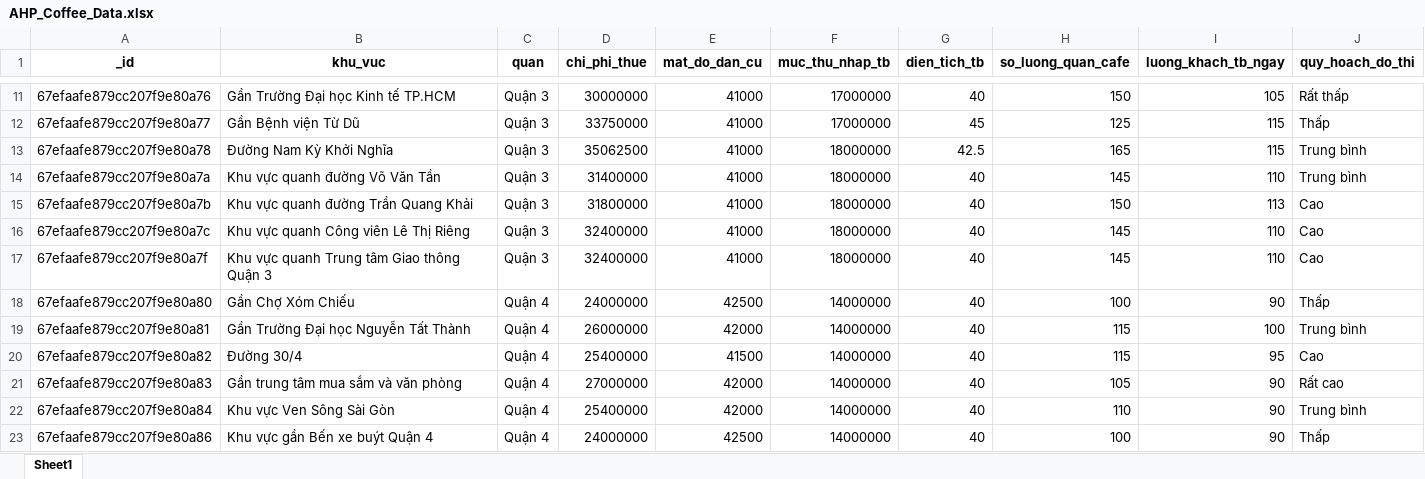
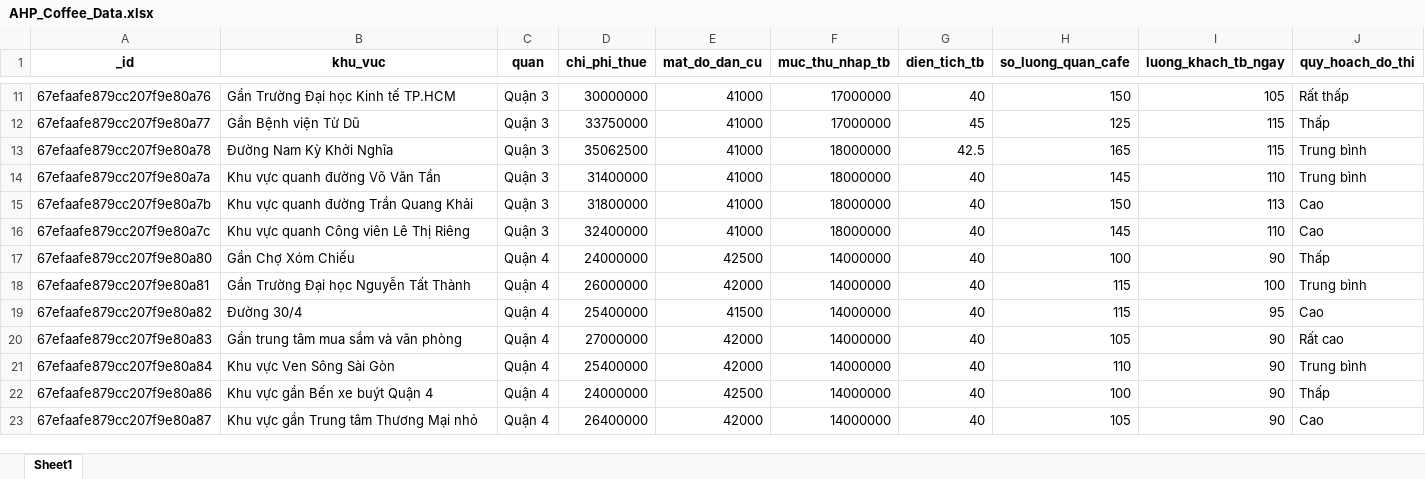
Before and after one commit to hunga516/api-ahp, an Excel workbook: AHP_Coffee_Data.xlsx, sheet Sheet1, drawn as a sheet; only a part is shown, gaps mark what is left out; the shorter side is filled out with more unchanged rows; values as stored, in another font and other column widths than the file's, no borders; rows hold the shown columns only; the diff covers the shown part only; the diff names each change by its address in the sheet, - before the commit and + after, or states it on an @@ line.

```diff
--- a/AHP_Coffee_Data.xlsx (sheet Sheet1)
+++ b/AHP_Coffee_Data.xlsx (sheet Sheet1)
-row 17: 67efaafe879cc207f9e80a7f | Khu vực quanh Trung tâm Giao thông Quận 3 | Quận 3 | 32400000 | 41000 | 18000000 | 40 | 145 | 110 | Cao
```
Also changed, not shown: 2 removed rows and 24 edited cells elsewhere in this sheet, 25 other files.
